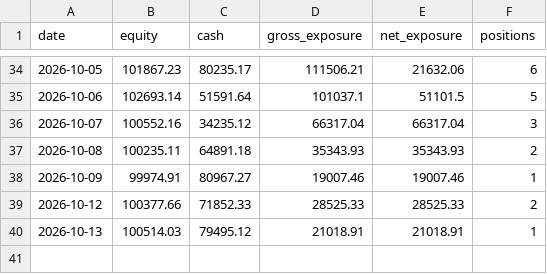
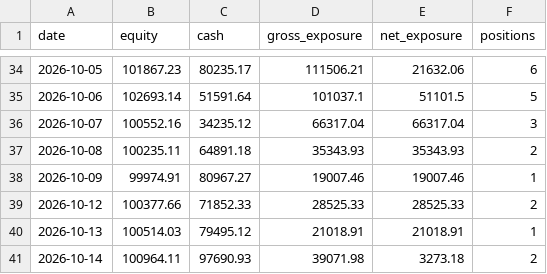
Before and after one commit to ConnorHampstead/claude-portfolio, a CSV file: state/equity.csv, drawn as a sheet; only a part is shown, gaps mark what is left out; the diff names each change by its address in the sheet, - before the commit and + after, or states it on an @@ line.

```diff
--- a/state/equity.csv
+++ b/state/equity.csv
+row 41: 2026-10-14 | 100964.11 | 97690.93 | 39071.98 | 3273.18 | 2
```
Also changed, not shown: journal.csv, shadow.csv, 11 other files.
